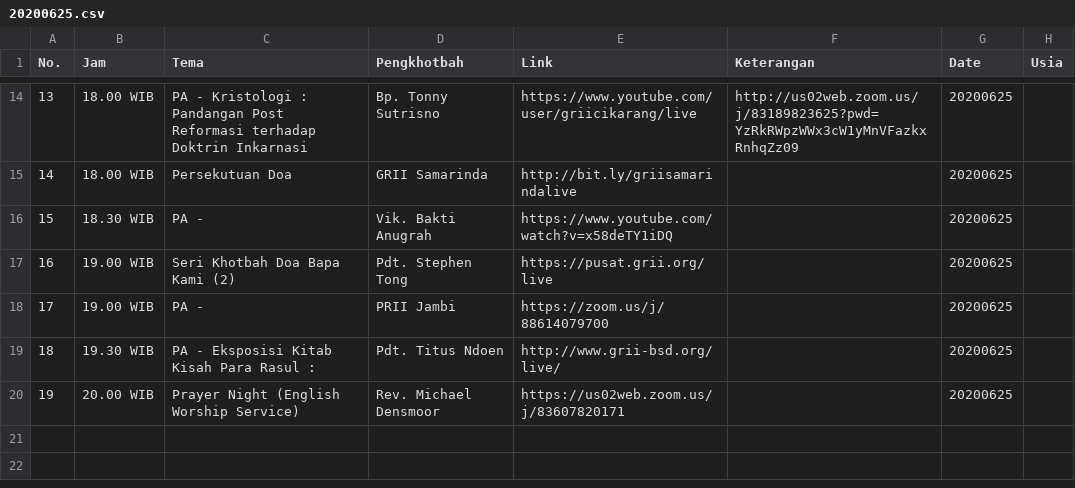
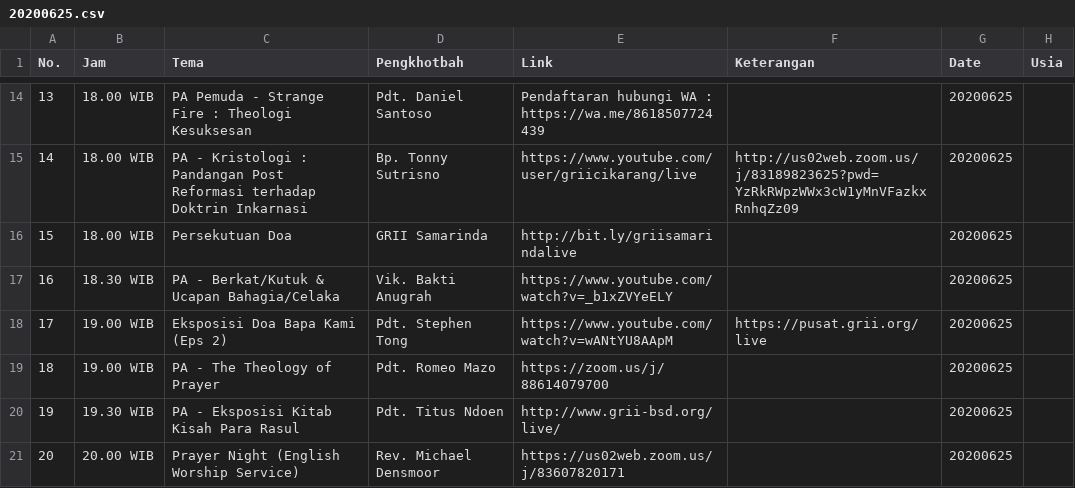
Before and after one commit to jadwal-grii-online/jadwal-grii-online.github.io, a CSV file: data/20200625.csv, drawn as a sheet; only a part is shown, gaps mark what is left out; the diff covers the shown part only.

```diff
--- a/data/20200625.csv
+++ b/data/20200625.csv
@@ -16,7 +15,8 @@ No.,Jam,Tema,Pengkhotbah,Link,Keterangan,Date,Usia
-13,18.00 WIB,PA - Kristologi : Pandangan Post Reformasi terhadap Doktrin Inkarnasi,Bp. Tonny Sutrisno,https://www.youtube.com/user/griicikarang/live,http://us02web.zoom.us/j/83189823625?pwd=YzRkRWpzWWx3cW1yMnVFazkxRnhqZz09,20200625,
-14,18.00 WIB,Persekutuan Doa,GRII Samarinda,http://bit.ly/griisamarindalive,,20200625,
-15,18.30 WIB,PA -,Vik. Bakti Anugrah,https://www.youtube.com/watch?v=x58deTY1iDQ,,20200625,
-16,19.00 WIB,Seri Khotbah Doa Bapa Kami (2),Pdt. Stephen Tong,https://pusat.grii.org/live,,20200625,
-17,19.00 WIB,PA -,PRII Jambi,https://zoom.us/j/88614079700,,20200625,
-18,19.30 WIB,PA - Eksposisi Kitab Kisah Para Rasul :,Pdt. Titus Ndoen,http://www.grii-bsd.org/live/,,20200625,
-19,20.00 WIB,Prayer Night (English Worship Service),Rev. Michael Densmoor,https://us02web.zoom.us/j/83607820171,,20200625,
+13,18.00 WIB,PA Pemuda - Strange Fire : Theologi Kesuksesan,Pdt. Daniel Santoso,Pendaftaran hubungi WA : https://wa.me/8618507724439,,20200625,
+14,18.00 WIB,PA - Kristologi : Pandangan Post Reformasi terhadap Doktrin Inkarnasi,Bp. Tonny Sutrisno,https://www.youtube.com/user/griicikarang/live,http://us02web.zoom.us/j/83189823625?pwd=YzRkRWpzWWx3cW1yMnVFazkxRnhqZz09,20200625,
+15,18.00 WIB,Persekutuan Doa,GRII Samarinda,http://bit.ly/griisamarindalive,,20200625,
+16,18.30 WIB,PA - Berkat/Kutuk & Ucapan Bahagia/Celaka,Vik. Bakti Anugrah,https://www.youtube.com/watch?v=_b1xZVYeELY,,20200625,
+17,19.00 WIB,Eksposisi Doa Bapa Kami (Eps 2),Pdt. Stephen Tong,https://www.youtube.com/watch?v=wANtYU8AApM,https://pusat.grii.org/live,20200625,
+18,19.00 WIB,PA - The Theology of Prayer,Pdt. Romeo Mazo,https://zoom.us/j/88614079700,,20200625,
+19,19.30 WIB,PA - Eksposisi Kitab Kisah Para Rasul,Pdt. Titus Ndoen,http://www.grii-bsd.org/live/,,20200625,
+20,20.00 WIB,Prayer Night (English Worship Service),Rev. Michael Densmoor,https://us02web.zoom.us/j/83607820171,,20200625,
```
Also changed, not shown: 1 added row, 1 removed row and 28 edited cells elsewhere in this file, data/20200623.csv, data/20200624.csv, 11 other files.
